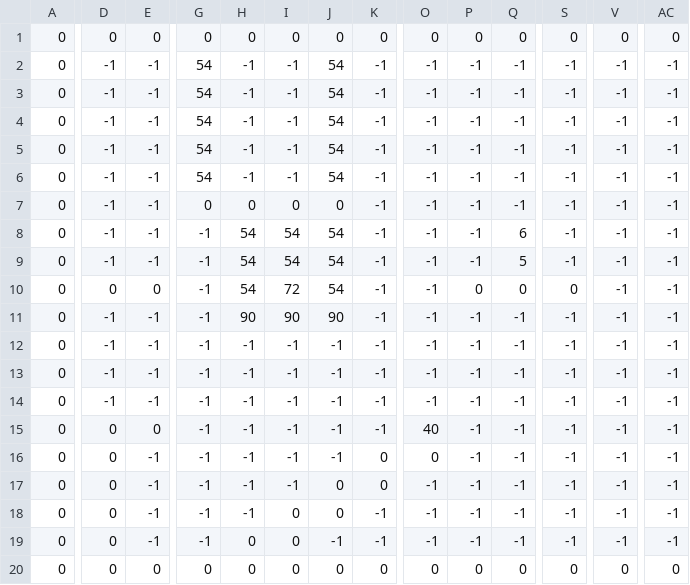
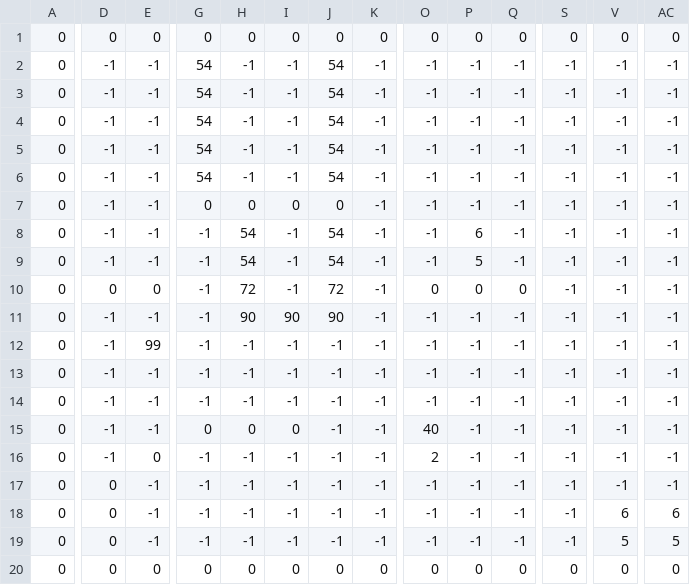
Before and after one commit to luiseduaardo/Projeto-Final-IP, a CSV file: sem título.csv, drawn as a sheet; only a part is shown, gaps mark what is left out; removed rows and columns are numbered as before the commit, all else as after; rows hold the shown columns only; the diff covers the shown part only; the diff names each change by its address in the sheet, - before the commit and + after, or states it on an @@ line.

```diff
--- a/sem título.csv
+++ b/sem título.csv
-I8:I9: 54
+I8:I9: -1
-P8: -1
+P8: 6
-Q8: 6
+Q8: -1
-P9: -1
+P9: 5
-Q9: 5
+Q9: -1
-H10: 54
+H10: 72
-I10: 72
+I10: -1
-J10: 54
+J10: 72
-O10: -1
+O10: 0
-S10: 0
+S10: -1
+row 12: 0 | -1 | 99 | -1 | -1 | -1 | -1 | -1 | -1 | -1 | -1 | -1 | -1 | -1
-row 14: 0 | -1 | -1 | -1 | -1 | -1 | -1 | -1 | -1 | -1 | -1 | -1 | -1 | -1
-D15:D16: 0
+D15:D16: -1
-E15: 0
+E15: -1
-G15: -1
+G15: 0
-H15: -1
+H15: 0
-I15: -1
+I15: 0
-E16: -1
+E16: 0
-K16:K17: 0
+K16:K17: -1
-O16: 0
+O16: 2
-J17:J18: 0
+J17:J18: -1
-I18:I19: 0
+I18:I19: -1
-V18: -1
+V18: 6
-AC18: -1
+AC18: 6
-H19: 0
+H19: -1
-V19: -1
+V19: 5
-AC19: -1
+AC19: 5
```
Also changed, not shown: 9 edited cells elsewhere in this file, 4 other files.
